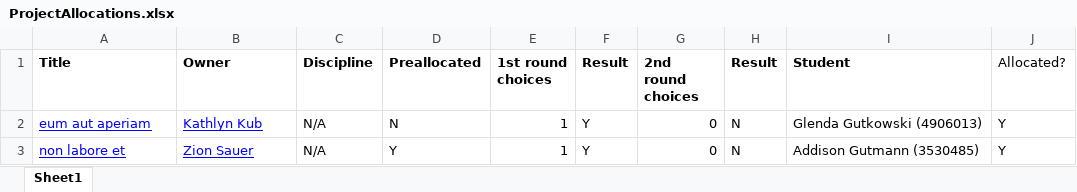
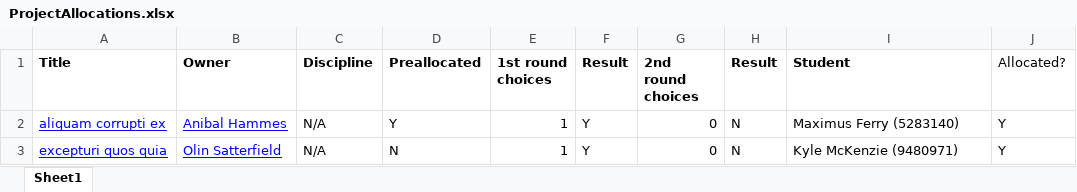
Before and after one commit to UoGSoE/projects-uestc, an Excel workbook: projects2/storage/exports/ProjectAllocations.xlsx, sheet Sheet1, drawn as a sheet; values as stored, in another font and other column widths than the file's, no borders; the diff names each change by its address in the sheet, - before the commit and + after, or states it on an @@ line.

```diff
--- a/projects2/storage/exports/ProjectAllocations.xlsx (sheet Sheet1)
+++ b/projects2/storage/exports/ProjectAllocations.xlsx (sheet Sheet1)
-A2 (Title): eum aut aperiam
+A2 (Title): aliquam corrupti ex
-B2 (Owner): Kathlyn Kub
+B2 (Owner): Anibal Hammes
-D2 (Preallocated): N
+D2 (Preallocated): Y
-I2 (Student): Glenda Gutkowski (4906013)
+I2 (Student): Maximus Ferry (5283140)
-A3 (Title): non labore et
+A3 (Title): excepturi quos quia
-B3 (Owner): Zion Sauer
+B3 (Owner): Olin Satterfield
-D3 (Preallocated): Y
+D3 (Preallocated): N
-I3 (Student): Addison Gutmann (3530485)
+I3 (Student): Kyle McKenzie (9480971)
```
Also changed, not shown: 2 other files.
